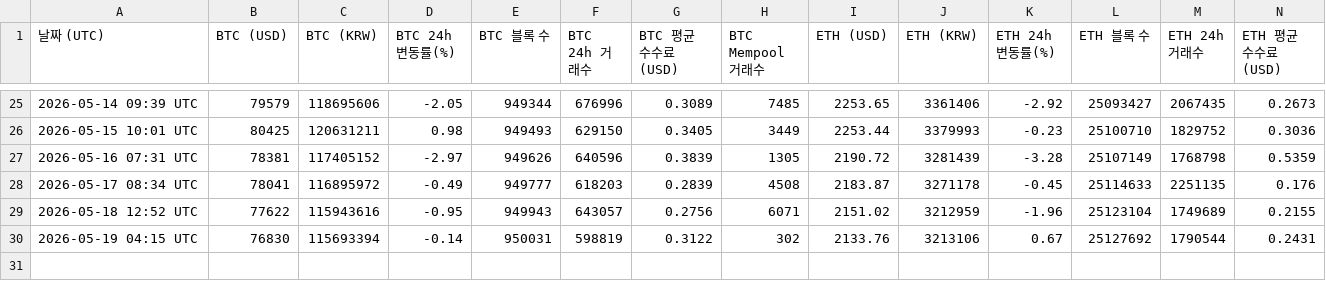
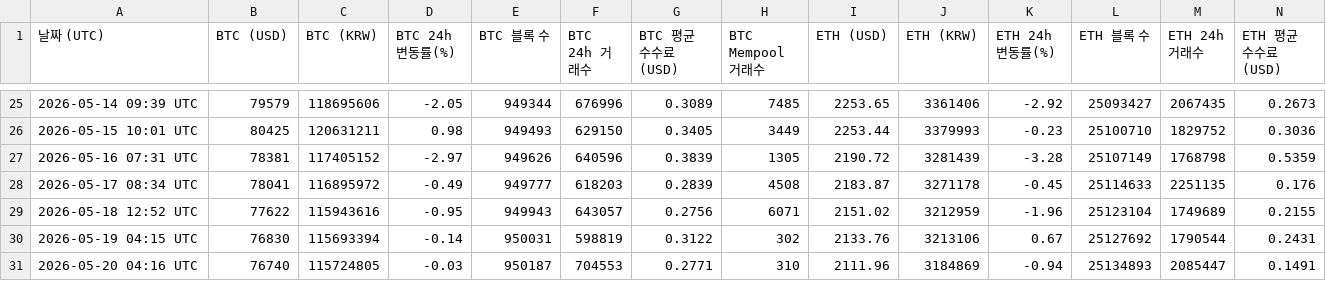
Before and after one commit to tesadale-ship-it/btc-monitor, a CSV file: crypto_history.csv, drawn as a sheet; only a part is shown, gaps mark what is left out; rows hold the shown columns only; the diff names each change by its address in the sheet, - before the commit and + after, or states it on an @@ line.

```diff
--- a/crypto_history.csv
+++ b/crypto_history.csv
+row 31: 2026-05-20 04:16 UTC | 76740 | 115724805 | -0.03 | 950187 | 704553 | 0.2771 | 310 | 2111.96 | 3184869 | -0.94 | 25134893 | 2085447 | 0.1491
```
